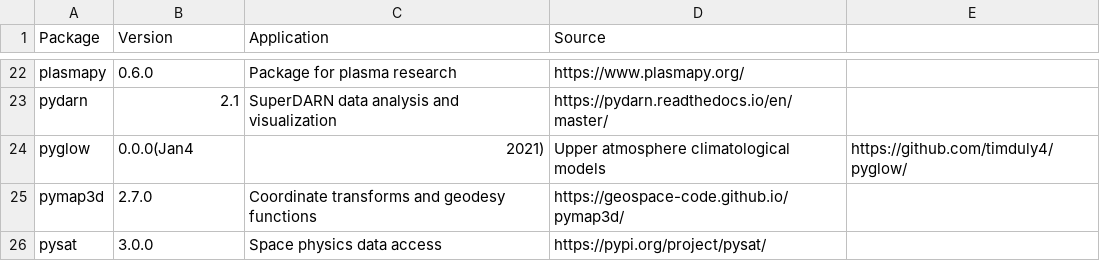
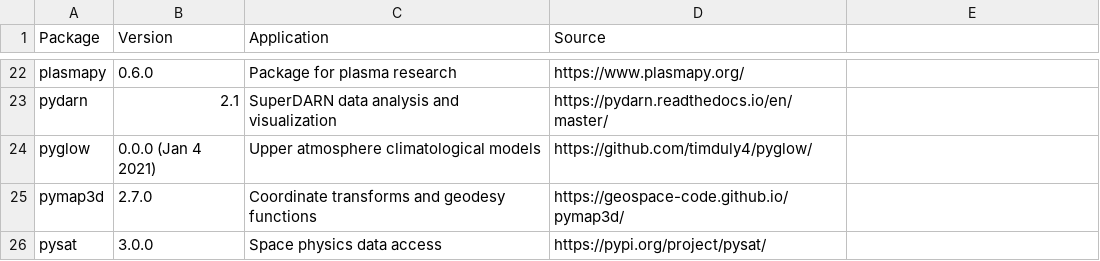
Before and after one commit to EarthCubeInGeo/resen-core, a CSV file: docs/packages/py38_list.csv, drawn as a sheet; only a part is shown, gaps mark what is left out.

Commit message:
Fixed comma error in py38_list.csv that was preventing package list in docs from being built correctly.

```diff
--- a/docs/packages/py38_list.csv
+++ b/docs/packages/py38_list.csv
@@ -23,3 +23,3 @@ plasmapy,0.6.0,Package for plasma research,https://www.plasmapy.org/
 pydarn,2.1,SuperDARN data analysis and visualization,https://pydarn.readthedocs.io/en/master/
-pyglow,0.0.0(Jan4,2021),Upper atmosphere climatological models,https://github.com/timduly4/pyglow/
+pyglow,0.0.0 (Jan 4 2021),Upper atmosphere climatological models,https://github.com/timduly4/pyglow/
 pymap3d,2.7.0,Coordinate transforms and geodesy functions,https://geospace-code.github.io/pymap3d/
```
